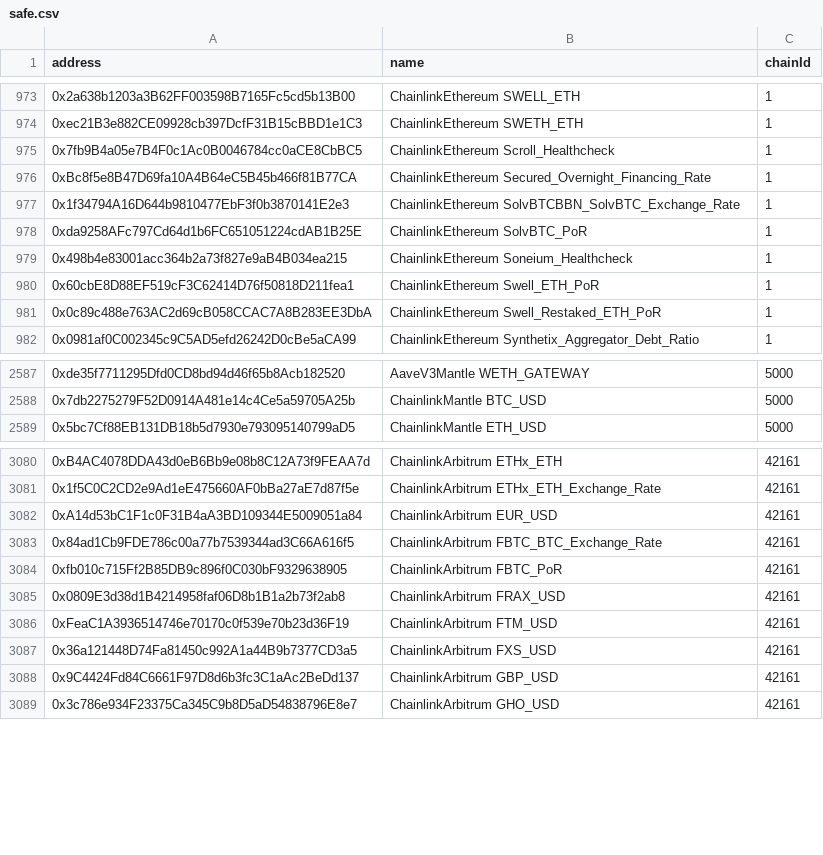
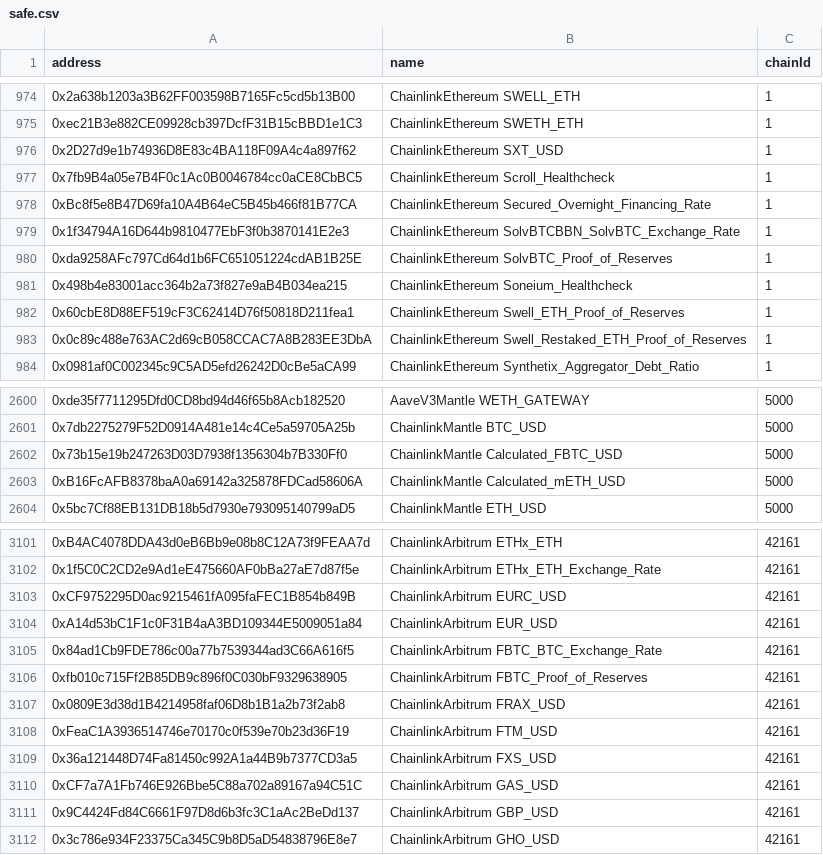
Before and after one commit to bgd-labs/aave-address-book, a CSV file: safe.csv, drawn as a sheet; only a part is shown, gaps mark what is left out; the diff covers the shown part only.

```diff
--- a/safe.csv
+++ b/safe.csv
@@ -974,2 +975,3 @@ address,name,chainId
 0xec21B3e882CE09928cb397DcfF31B15cBBD1e1C3,ChainlinkEthereum SWETH_ETH,1
+0x2D27d9e1b74936D8E83c4BA118F09A4c4a897f62,ChainlinkEthereum SXT_USD,1
 0x7fb9B4a05e7B4F0c1Ac0B0046784cc0aCE8CbBC5,ChainlinkEthereum Scroll_Healthcheck,1
@@ -977,6 +979,6 @@ address,name,chainId
 0x1f34794A16D644b9810477EbF3f0b3870141E2e3,ChainlinkEthereum SolvBTCBBN_SolvBTC_Exchange_Rate,1
-0xda9258AFc797Cd64d1b6FC651051224cdAB1B25E,ChainlinkEthereum SolvBTC_PoR,1
+0xda9258AFc797Cd64d1b6FC651051224cdAB1B25E,ChainlinkEthereum SolvBTC_Proof_of_Reserves,1
 0x498b4e83001acc364b2a73f827e9aB4B034ea215,ChainlinkEthereum Soneium_Healthcheck,1
-0x60cbE8D88EF519cF3C62414D76f50818D211fea1,ChainlinkEthereum Swell_ETH_PoR,1
-0x0c89c488e763AC2d69cB058CCAC7A8B283EE3DbA,ChainlinkEthereum Swell_Restaked_ETH_PoR,1
+0x60cbE8D88EF519cF3C62414D76f50818D211fea1,ChainlinkEthereum Swell_ETH_Proof_of_Reserves,1
+0x0c89c488e763AC2d69cB058CCAC7A8B283EE3DbA,ChainlinkEthereum Swell_Restaked_ETH_Proof_of_Reserves,1
 0x0981af0C002345c9C5AD5efd26242D0cBe5aCA99,ChainlinkEthereum Synthetix_Aggregator_Debt_Ratio,1
@@ -2588,2 +2601,4 @@ address,name,chainId
 0x7db2275279F52D0914A481e14c4Ce5a59705A25b,ChainlinkMantle BTC_USD,5000
+0x73b15e19b247263D03D7938f1356304b7B330Ff0,ChainlinkMantle Calculated_FBTC_USD,5000
+0xB16FcAFB8378baA0a69142a325878FDCad58606A,ChainlinkMantle Calculated_mETH_USD,5000
 0x5bc7Cf88EB131DB18b5d7930e793095140799aD5,ChainlinkMantle ETH_USD,5000
@@ -3081,5 +3102,6 @@ address,name,chainId
 0x1f5C0C2CD2e9Ad1eE475660AF0bBa27aE7d87f5e,ChainlinkArbitrum ETHx_ETH_Exchange_Rate,42161
+0xCF9752295D0ac9215461fA095faFEC1B854b849B,ChainlinkArbitrum EURC_USD,42161
 0xA14d53bC1F1c0F31B4aA3BD109344E5009051a84,ChainlinkArbitrum EUR_USD,42161
 0x84ad1Cb9FDE786c00a77b7539344ad3C66A616f5,ChainlinkArbitrum FBTC_BTC_Exchange_Rate,42161
-0xfb010c715Ff2B85DB9c896f0C030bF9329638905,ChainlinkArbitrum FBTC_PoR,42161
+0xfb010c715Ff2B85DB9c896f0C030bF9329638905,ChainlinkArbitrum FBTC_Proof_of_Reserves,42161
 0x0809E3d38d1B4214958faf06D8b1B1a2b73f2ab8,ChainlinkArbitrum FRAX_USD,42161
@@ -3087,2 +3109,3 @@ address,name,chainId
 0x36a121448D74Fa81450c992A1a44B9b7377CD3a5,ChainlinkArbitrum FXS_USD,42161
+0xCF7a7A1Fb746E926Bbe5C88a702a89167a94C51C,ChainlinkArbitrum GAS_USD,42161
 0x9C4424Fd84C6661F97D8d6b3fc3C1aAc2BeDd137,ChainlinkArbitrum GBP_USD,42161
```
Also changed, not shown: 24 added rows and 31 edited cells elsewhere in this file, 44 other files.
